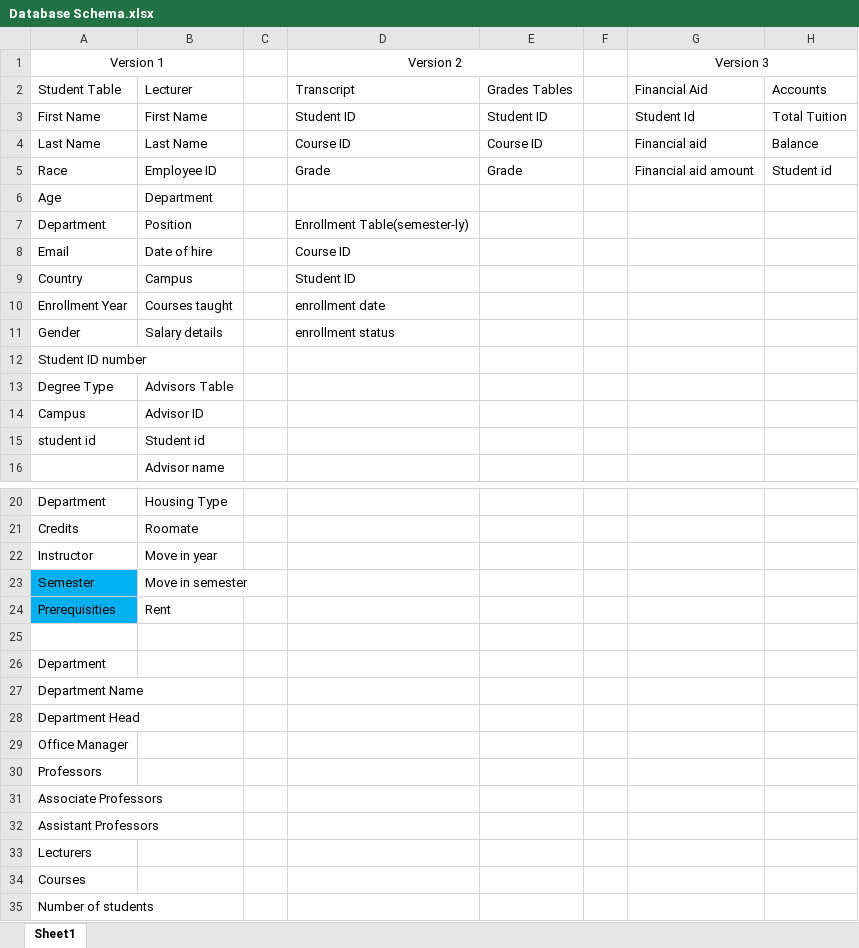
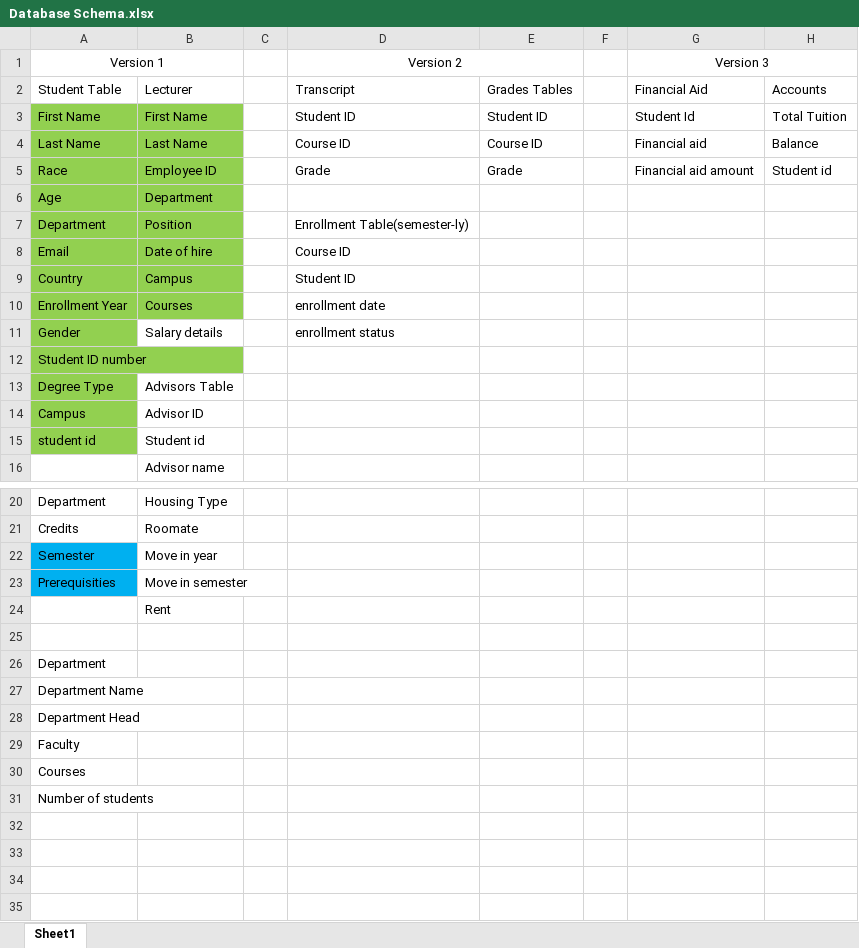
Before and after one commit to spencerbbrian/portfolio, an Excel workbook: golden heights database/Database Schema.xlsx, sheet Sheet1, drawn as a sheet; only a part is shown, gaps mark what is left out; values as stored, in another font and other column widths than the file's, no borders; removed rows and columns are numbered as before the commit, all else as after; the diff names each change by its address in the sheet, - before the commit and + after, or states it on an @@ line.

Commit message:
departments table complete

```diff
--- a/golden heights database/Database Schema.xlsx (sheet Sheet1)
+++ b/golden heights database/Database Schema.xlsx (sheet Sheet1)
-A3:B10 fill: none
+A3:B10 fill: #92D050
-B10: Courses taught
+B10: Courses
-A11:A15 fill: none
+A11:A15 fill: #92D050
-row 22: Instructor | Move in year
-B22: Move in semester
+B22: Move in year
-B23: Rent
+B23: Move in semester
+row 24:  | Rent
-A29: Office Manager
+A29: Faculty
-row 30: Professors
-row 31: Associate Professors
-row 32: Assistant Professors
-row 33: Lecturers
```
Also changed, not shown: 2 other files.
